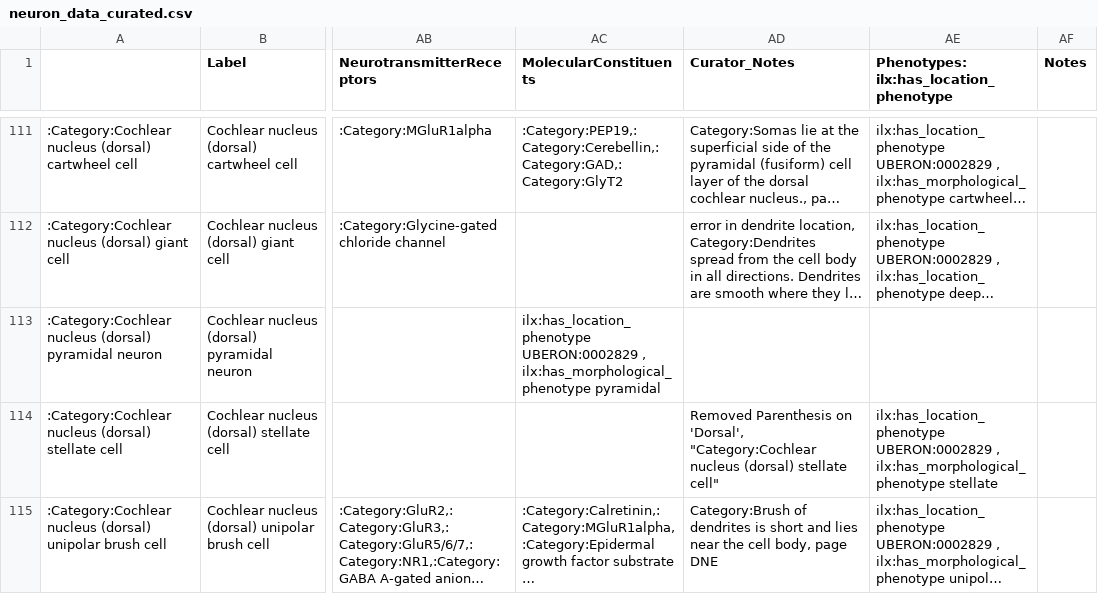
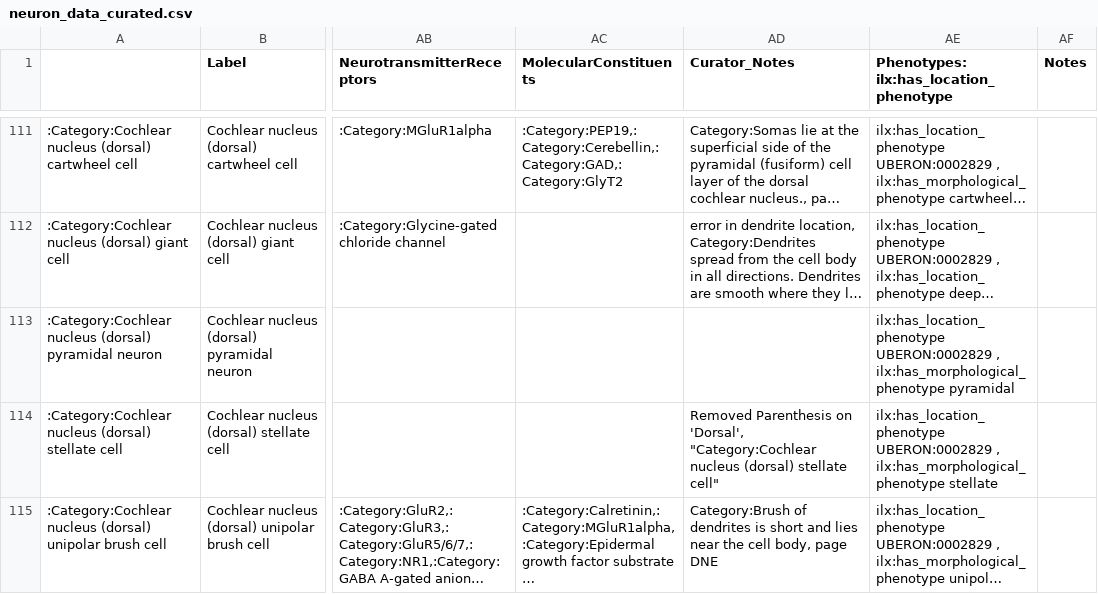
Before and after one commit to tgbugs/nlxeol, a CSV file: neuron_data_curated.csv, drawn as a sheet; only a part is shown, gaps mark what is left out; long unchanged cells end in …; the diff covers the shown part only; the diff names each change by its address in the sheet, - before the commit and + after, or states it on an @@ line.

```diff
--- a/neuron_data_curated.csv
+++ b/neuron_data_curated.csv
-AC113 (MolecularConstituents): ilx:has_location_phenotype UBERON:0002829 , ilx:has_morphological_phenotype pyramidal
+AC113 (MolecularConstituents): (empty)
-AE113: (empty)
+AE113: ilx:has_location_phenotype UBERON:0002829 , ilx:has_morphological_phenotype pyramidal
```
Also changed, not shown: 38 edited cells elsewhere in this file.
